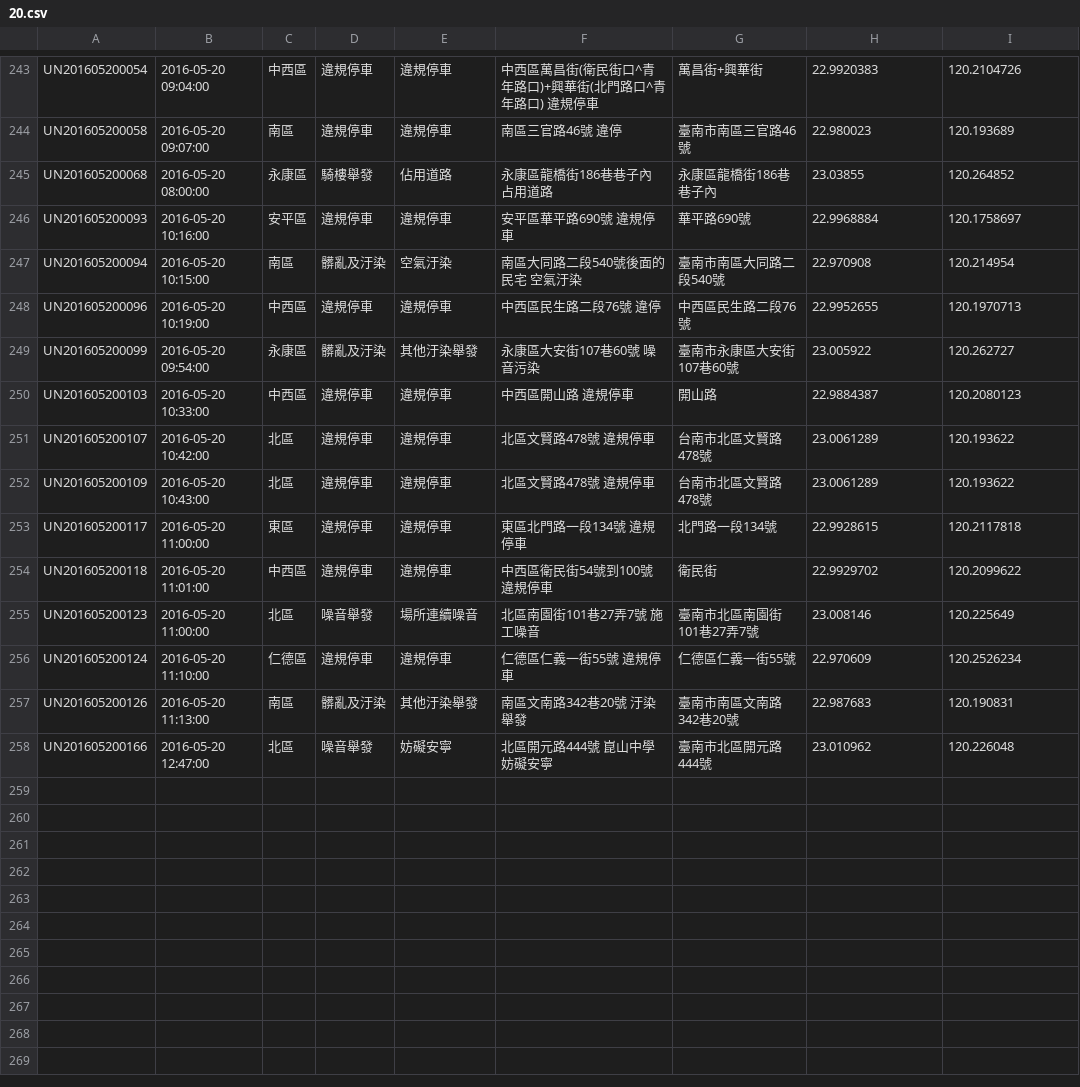
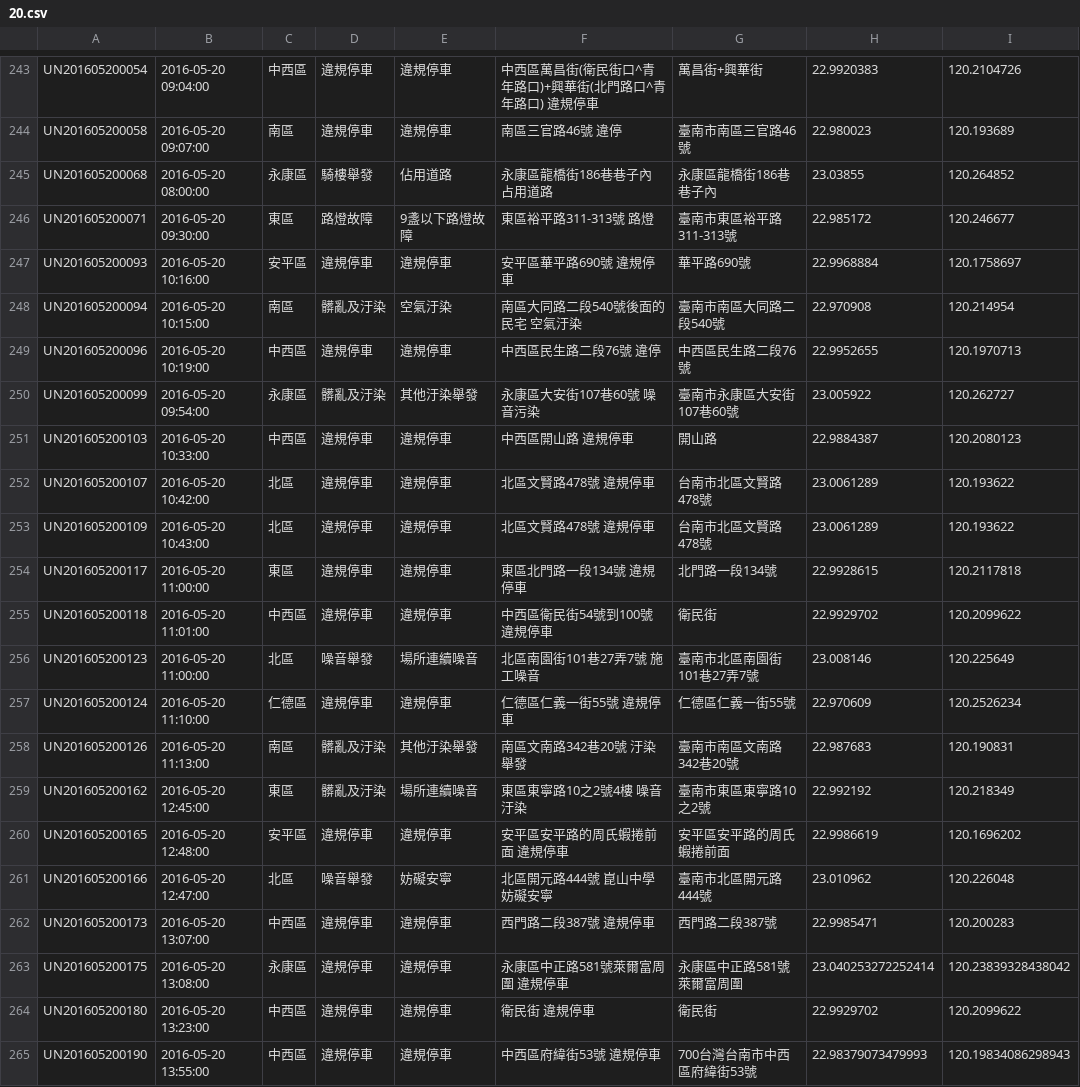
Before and after one commit to kiang/tainan_1999_map, a CSV file: data/2016/20.csv, drawn as a sheet; only a part is shown, gaps mark what is left out.

```diff
--- a/data/2016/20.csv
+++ b/data/2016/20.csv
@@ -245,2 +245,3 @@ UN201605200058,"2016-05-20 09:07:00",南區,違規停車,違規停車,"南區三
 UN201605200068,"2016-05-20 08:00:00",永康區,騎樓舉發,佔用道路,"永康區龍橋街186巷巷子內 占用道路",永康區龍橋街186巷巷子內,23.03855,120.264852
+UN201605200071,"2016-05-20 09:30:00",東區,路燈故障,9盞以下路燈故障,"東區裕平路311-313號 路燈",臺南市東區裕平路311-313號,22.985172,120.246677
 UN201605200093,"2016-05-20 10:16:00",安平區,違規停車,違規停車,"安平區華平路690號 違規停車",華平路690號,22.9968884,120.1758697
@@ -257,2 +258,8 @@ UN201605200124,"2016-05-20 11:10:00",仁德區,違規停車,違規停車,"仁德
 UN201605200126,"2016-05-20 11:13:00",南區,髒亂及汙染,其他汙染舉發,"南區文南路342巷20號  汙染舉發",臺南市南區文南路342巷20號,22.987683,120.190831
+UN201605200162,"2016-05-20 12:45:00",東區,髒亂及汙染,場所連續噪音,"東區東寧路10之2號4樓 噪音汙染",臺南市東區東寧路10之2號,22.992192,120.218349
+UN201605200165,"2016-05-20 12:48:00",安平區,違規停車,違規停車,"安平區安平路的周氏蝦捲前面  違規停車",安平區安平路的周氏蝦捲前面,22.9986619,120.1696202
 UN201605200166,"2016-05-20 12:47:00",北區,噪音舉發,妨礙安寧,"北區開元路444號 崑山中學  妨礙安寧",臺南市北區開元路444號,23.010962,120.226048
+UN201605200173,"2016-05-20 13:07:00",中西區,違規停車,違規停車,"西門路二段387號 違規停車",西門路二段387號,22.9985471,120.200283
+UN201605200175,"2016-05-20 13:08:00",永康區,違規停車,違規停車,"永康區中正路581號萊爾富周圍 違規停車",永康區中正路581號萊爾富周圍,23.040253272252414,120.23839328438042
+UN201605200180,"2016-05-20 13:23:00",中西區,違規停車,違規停車,"衛民街 違規停車",衛民街,22.9929702,120.2099622
+UN201605200190,"2016-05-20 13:55:00",中西區,違規停車,違規停車,"中西區府緯街53號 違規停車",700台灣台南市中西區府緯街53號,22.98379073479993,120.19834086298943
```
Also changed, not shown: 1 other file.
